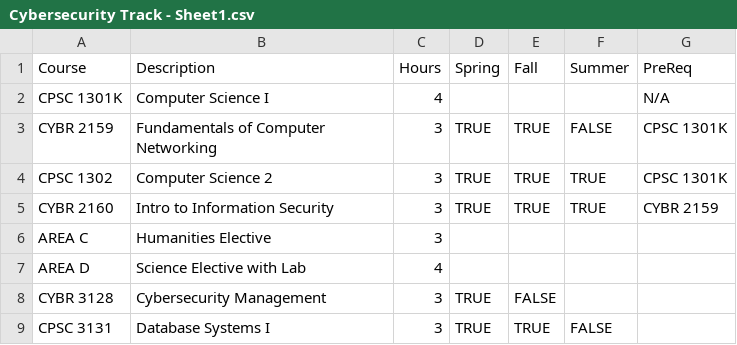
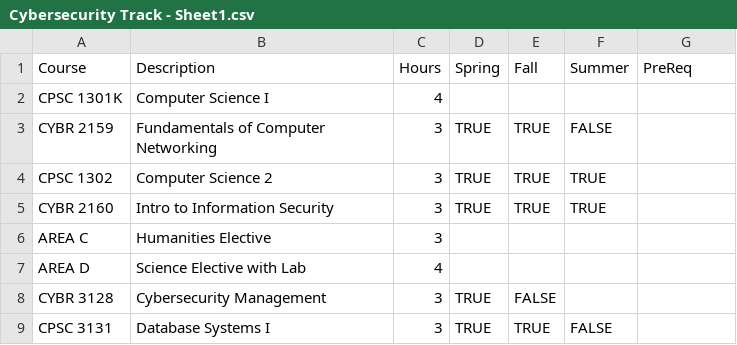
Before and after one commit to grantbriana/Simple-Course-Planning-Tool-, a CSV file: Tracks/Cybersecurity Track - Sheet1.csv, drawn as a sheet; only a part is shown.

Commit message:
Update Cybersecurity Track - Sheet1.csv

```diff
--- a/Tracks/Cybersecurity Track - Sheet1.csv
+++ b/Tracks/Cybersecurity Track - Sheet1.csv
@@ -1,6 +1,6 @@
 Course,Description ,Hours,Spring,Fall,Summer,PreReq
-CPSC 1301K,Computer Science I,4,,,,N/A
-CYBR 2159,Fundamentals of Computer Networking,3,TRUE,TRUE,FALSE,CPSC 1301K
-CPSC 1302,Computer Science 2,3,TRUE,TRUE,TRUE,CPSC 1301K
-CYBR 2160,Intro to Information Security,3,TRUE,TRUE,TRUE,CYBR 2159
+CPSC 1301K,Computer Science I,4,,,,
+CYBR 2159,Fundamentals of Computer Networking,3,TRUE,TRUE,FALSE,
+CPSC 1302,Computer Science 2,3,TRUE,TRUE,TRUE,
+CYBR 2160,Intro to Information Security,3,TRUE,TRUE,TRUE,
 AREA C,Humanities Elective,3,,,
```
